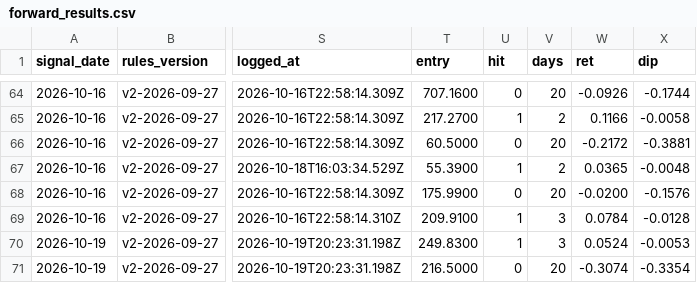
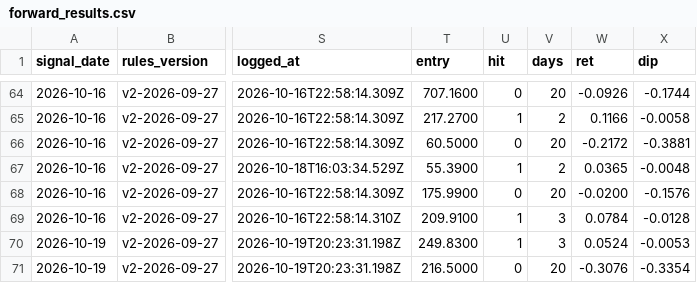
Before and after one commit to Moopheus1/Basket-Command-Centre-3, a CSV file: docs/forward_results.csv, drawn as a sheet; only a part is shown, gaps mark what is left out; the diff names each change by its address in the sheet, - before the commit and + after, or states it on an @@ line.

```diff
--- a/docs/forward_results.csv
+++ b/docs/forward_results.csv
-W71 (ret): -0.3074
+W71 (ret): -0.3076
```
Also changed, not shown: 1 other file.
